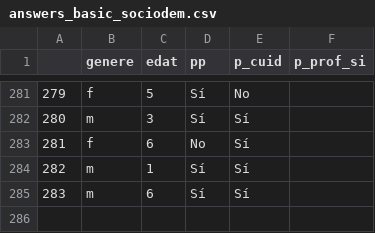
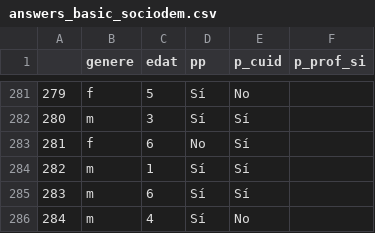
Before and after one commit to Chaotique/coactuem_streamlit, a CSV file: answers_basic_sociodem.csv, drawn as a sheet; only a part is shown, gaps mark what is left out; the diff names each change by its address in the sheet, - before the commit and + after, or states it on an @@ line.

Commit message:
updated data

```diff
--- a/answers_basic_sociodem.csv
+++ b/answers_basic_sociodem.csv
+row 286: 284 | m | 4 | Sí | No
```
Also changed, not shown: area_code_sociodem.csv.
